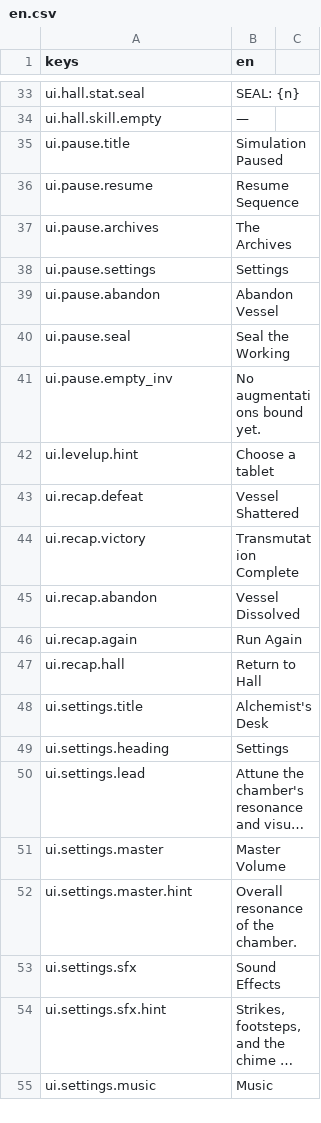
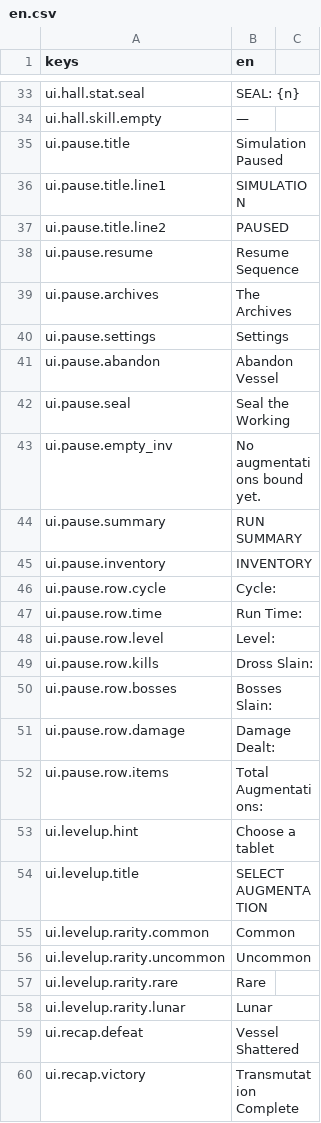
Before and after one commit to ThatsNotMeCZ/survivors, a CSV file: Godot/hermetic-rifts/locale/en.csv, drawn as a sheet; only a part is shown, gaps mark what is left out; the shorter side is filled out with more unchanged rows; long unchanged cells end in ….

Commit message:
feat(godot): refine shaders and UI elements for Hermetic Rifts
- Updated project.godot to streamline autoload settings and improve resource management.
- Enhanced ambient_biome.gdshader with new noise functions and particle effects for better visual fidelity.
- Improved env_hazard.gdshader and hazard_pool.gdshader to support additional styles and effects.
- Introduced levelup.gd and pause.gd scripts for new UI functionalities, including level-up choices and pause menu interactions.
- Adjusted focus_ring.tres to remove border widths for a cleaner UI appearance.
- Updated translations in en.csv to include new UI elements and improve user experience.

```diff
--- a/Godot/hermetic-rifts/locale/en.csv
+++ b/Godot/hermetic-rifts/locale/en.csv
@@ -35,2 +35,4 @@ ui.hall.skill.empty,—
 ui.pause.title,Simulation Paused
+ui.pause.title.line1,SIMULATION
+ui.pause.title.line2,PAUSED
 ui.pause.resume,Resume Sequence
@@ -41,3 +43,17 @@ ui.pause.seal,Seal the Working
 ui.pause.empty_inv,No augmentations bound yet.
+ui.pause.summary,RUN SUMMARY
+ui.pause.inventory,INVENTORY
+ui.pause.row.cycle,Cycle:
+ui.pause.row.time,Run Time:
+ui.pause.row.level,Level:
+ui.pause.row.kills,Dross Slain:
+ui.pause.row.bosses,Bosses Slain:
+ui.pause.row.damage,Damage Dealt:
+ui.pause.row.items,Total Augmentations:
 ui.levelup.hint,Choose a tablet
+ui.levelup.title,SELECT AUGMENTATION
+ui.levelup.rarity.common,Common
+ui.levelup.rarity.uncommon,Uncommon
+ui.levelup.rarity.rare,Rare
+ui.levelup.rarity.lunar,Lunar
 ui.recap.defeat,Vessel Shattered
```
Also changed, not shown: 26 other files.
